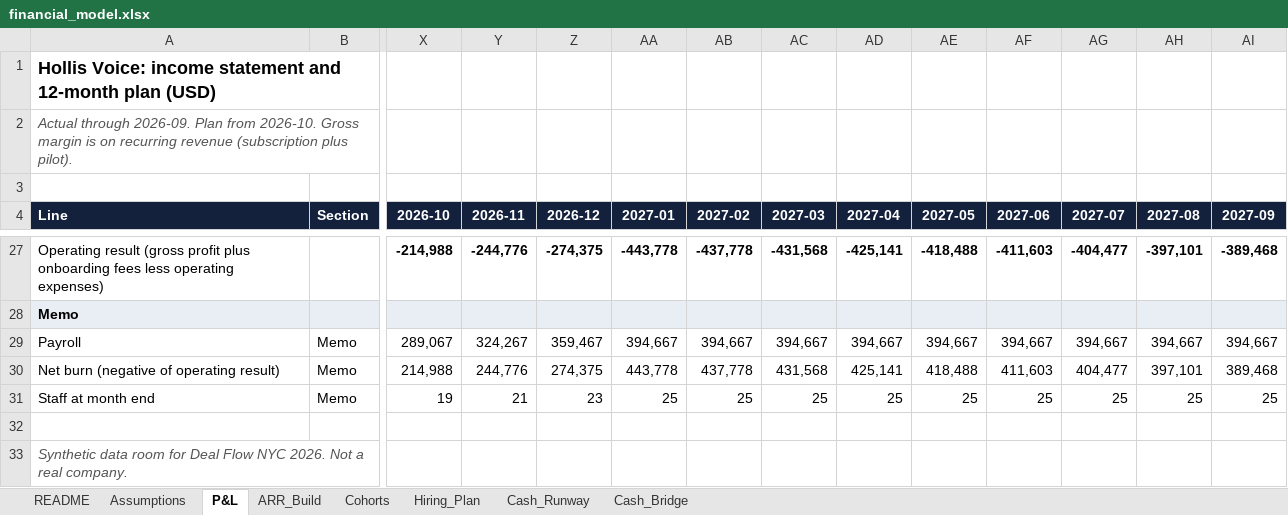
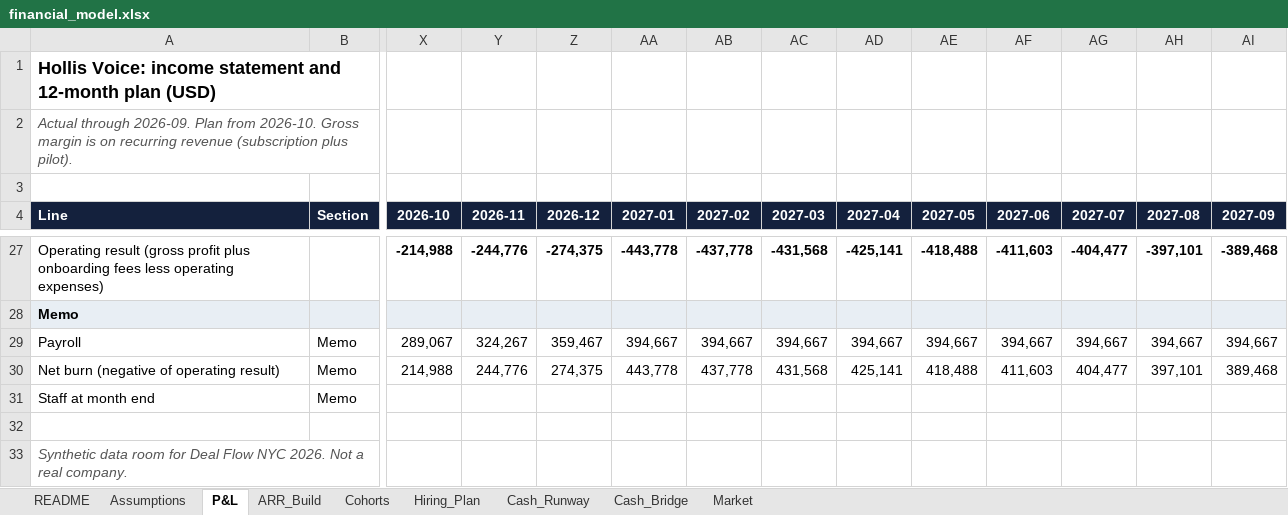
Before and after one commit to kenxle/tricorder, an Excel workbook: data_room/hollis_voice/02_financials/financial_model.xlsx, sheet P&L, drawn as a sheet; only a part is shown, gaps mark what is left out; values as stored, in another font and other column widths than the file's, no borders; the diff names each change by its address in the sheet, - before the commit and + after, or states it on an @@ line.

Commit message:
Data room: names agree everywhere, team and market read strong, green flags in the answer key with checks

```diff
--- a/data_room/hollis_voice/02_financials/financial_model.xlsx (sheet P&L)
+++ b/data_room/hollis_voice/02_financials/financial_model.xlsx (sheet P&L)
+sheet tab: Market
-X31 (2026-10): 19
+X31 (2026-10): (empty)
-Y31 (2026-11): 21
+Y31 (2026-11): (empty)
-Z31 (2026-12): 23
+Z31 (2026-12): (empty)
-AA31 (2027-01): 25
+AA31 (2027-01): (empty)
-AB31 (2027-02): 25
+AB31 (2027-02): (empty)
-AC31 (2027-03): 25
+AC31 (2027-03): (empty)
-AD31 (2027-04): 25
+AD31 (2027-04): (empty)
-AE31 (2027-05): 25
+AE31 (2027-05): (empty)
-AF31 (2027-06): 25
+AF31 (2027-06): (empty)
-AG31 (2027-07): 25
+AG31 (2027-07): (empty)
-AH31 (2027-08): 25
+AH31 (2027-08): (empty)
-AI31 (2027-09): 25
+AI31 (2027-09): (empty)
```
Also changed, not shown: sheet Hiring_Plan, sheet README, data_room/hollis_voice_clean/02_financials/financial_model.xlsx, data_room/hollis_voice_clean_seed_drop/02_financials/financial_model.xlsx, 19 other files.
